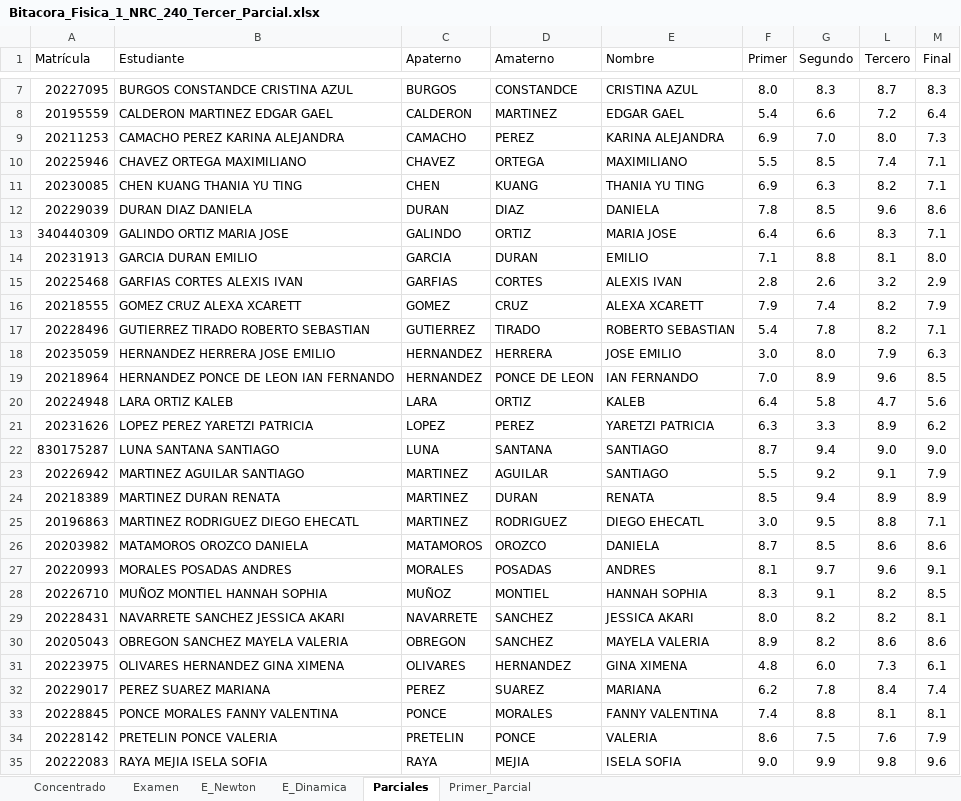
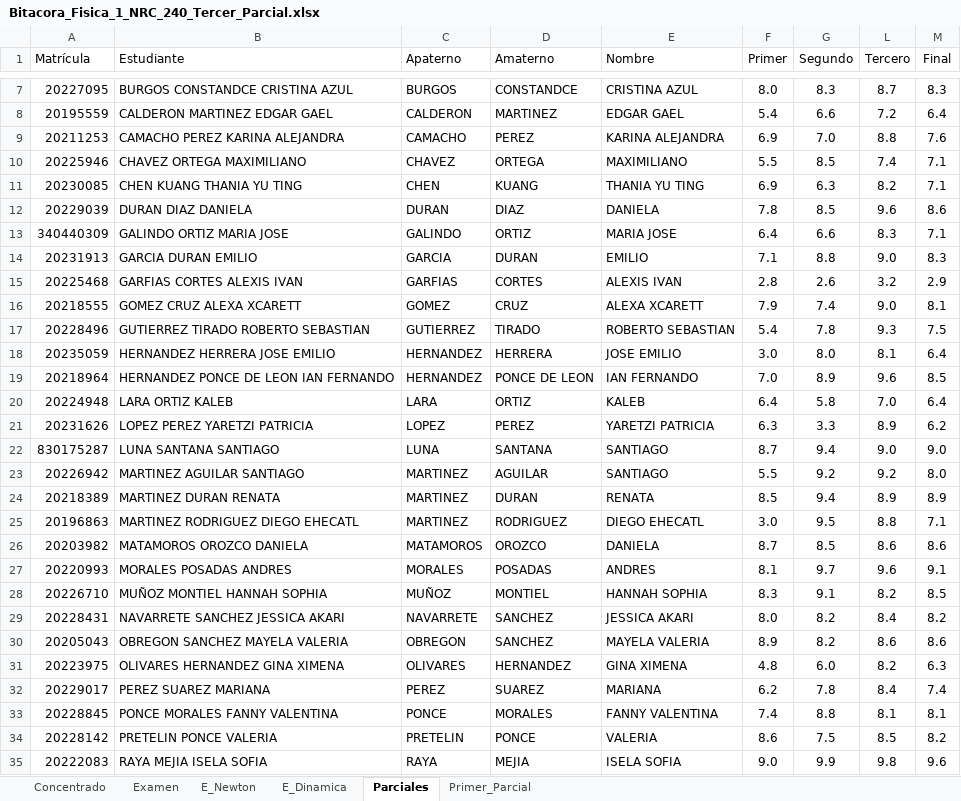
Before and after one commit to guxtux/Fisica_1_BC, an Excel workbook: Combinacion/Bitacora_Fisica_1_NRC_240_Tercer_Parcial.xlsx, sheet Parciales, drawn as a sheet; only a part is shown, gaps mark what is left out; values as stored, in another font and other column widths than the file's, no borders; conditional formats not drawn; the diff covers the shown part only; the diff names each change by its address in the sheet, - before the commit and + after, or states it on an @@ line.

```diff
--- a/Combinacion/Bitacora_Fisica_1_NRC_240_Tercer_Parcial.xlsx (sheet Parciales)
+++ b/Combinacion/Bitacora_Fisica_1_NRC_240_Tercer_Parcial.xlsx (sheet Parciales)
-L9 (Tercero): 8.0
+L9 (Tercero): 8.8
-M9 (Final): 7.3
+M9 (Final): 7.6
-L14 (Tercero): 8.1
+L14 (Tercero): 9.0
-M14 (Final): 8.0
+M14 (Final): 8.3
-L16 (Tercero): 8.2
+L16 (Tercero): 9.0
-M16 (Final): 7.9
+M16 (Final): 8.1
-L17 (Tercero): 8.2
+L17 (Tercero): 9.3
-M17 (Final): 7.1
+M17 (Final): 7.5
-L18 (Tercero): 7.9
+L18 (Tercero): 8.1
-M18 (Final): 6.3
+M18 (Final): 6.4
-L20 (Tercero): 4.7
+L20 (Tercero): 7.0
-M20 (Final): 5.6
+M20 (Final): 6.4
-L23 (Tercero): 9.1
+L23 (Tercero): 9.2
-M23 (Final): 7.9
+M23 (Final): 8.0
-L29 (Tercero): 8.2
+L29 (Tercero): 8.4
-M29 (Final): 8.1
+M29 (Final): 8.2
-L31 (Tercero): 7.3
+L31 (Tercero): 8.2
-M31 (Final): 6.1
+M31 (Final): 6.3
-L34 (Tercero): 7.6
+L34 (Tercero): 8.5
-M34 (Final): 7.9
+M34 (Final): 8.2
```
Also changed, not shown: 2 edited cells elsewhere in this sheet, sheet Concentrado, 5 other files.
